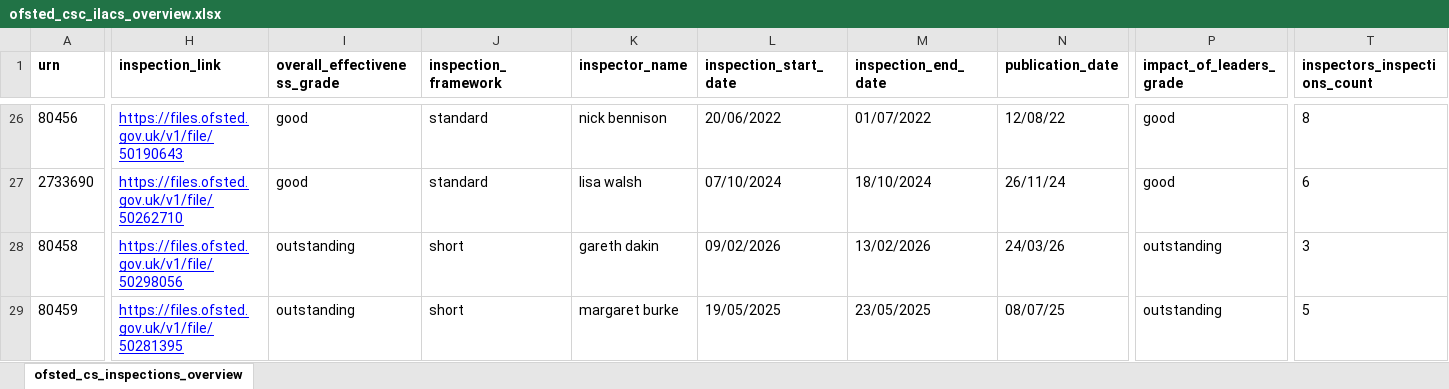
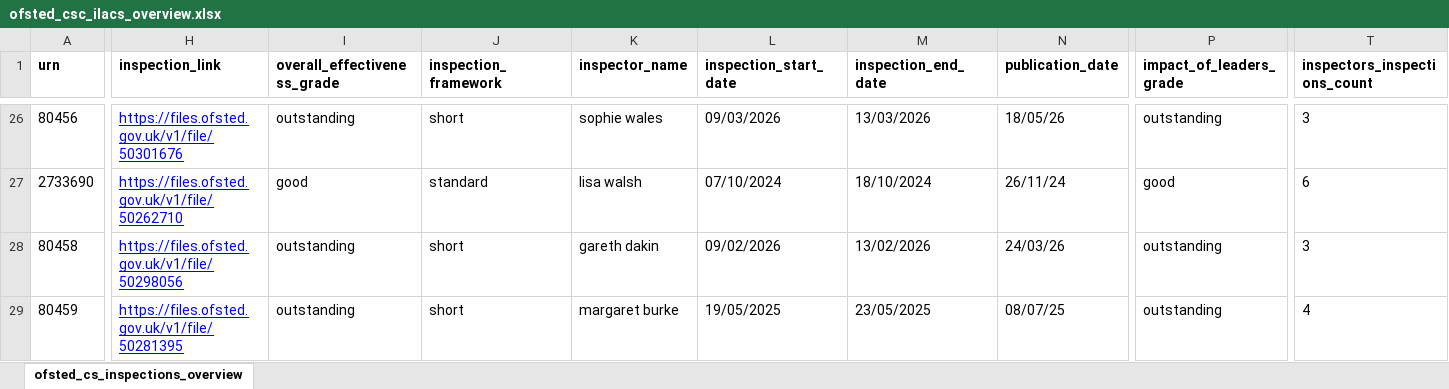
Before and after one commit to data-to-insight/ofsted-ilacs-scrape-tool, an Excel workbook: ofsted_csc_ilacs_overview.xlsx, sheet ofsted_cs_inspections_overview, drawn as a sheet; only a part is shown, gaps mark what is left out; values as stored, in another font and other column widths than the file's, no borders; the diff covers the shown part only; the diff names each change by its address in the sheet, - before the commit and + after, or states it on an @@ line.

```diff
--- a/ofsted_csc_ilacs_overview.xlsx (sheet ofsted_cs_inspections_overview)
+++ b/ofsted_csc_ilacs_overview.xlsx (sheet ofsted_cs_inspections_overview)
-H26 (inspection_link): https://files.ofsted.gov.uk/v1/file/50190643
+H26 (inspection_link): https://files.ofsted.gov.uk/v1/file/50301676
-I26 (overall_effectiveness_grade): good
+I26 (overall_effectiveness_grade): outstanding
-J26 (inspection_framework): standard
+J26 (inspection_framework): short
-K26 (inspector_name): nick bennison
+K26 (inspector_name): sophie wales
-L26 (inspection_start_date): 20/06/2022
+L26 (inspection_start_date): 09/03/2026
-M26 (inspection_end_date): 01/07/2022
+M26 (inspection_end_date): 13/03/2026
-N26 (publication_date): 12/08/22
+N26 (publication_date): 18/05/26
-P26 (impact_of_leaders_grade): good
+P26 (impact_of_leaders_grade): outstanding
-T26 (inspectors_inspections_count): 8
+T26 (inspectors_inspections_count): 3
-T29 (inspectors_inspections_count): 5
+T29 (inspectors_inspections_count): 4
```
Also changed, not shown: 120 edited cells elsewhere in this sheet, 1 other file.
